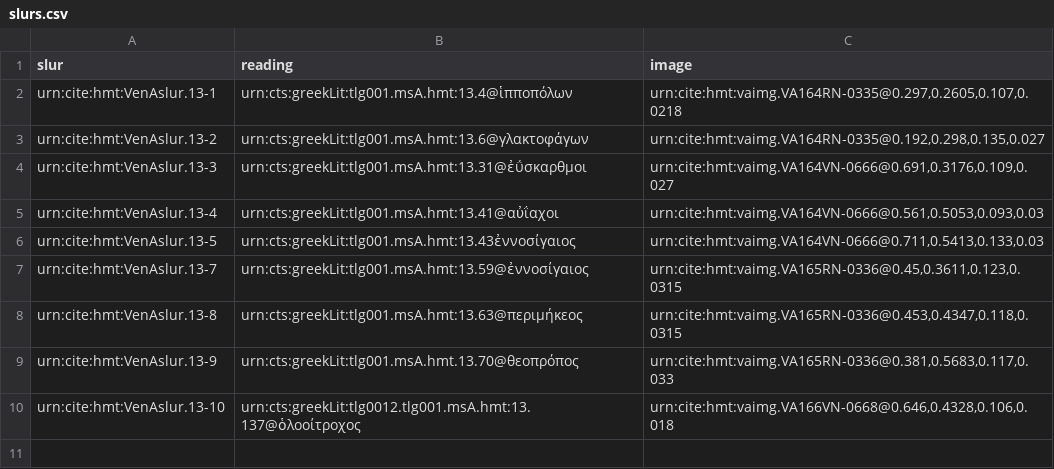
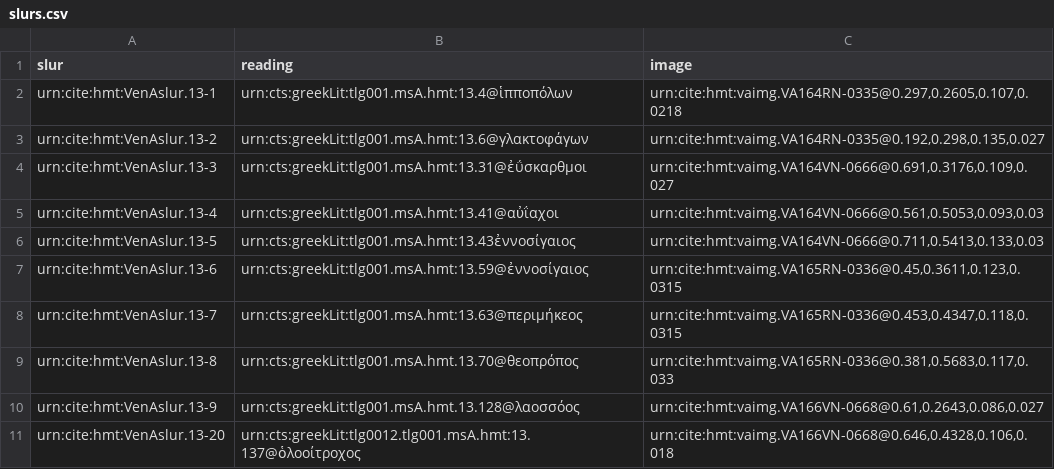
Before and after one commit to hmteditors/leiden, a CSV file: collections/slurs.csv, drawn as a sheet.

Commit message:
Update slurs.csv

```diff
--- a/collections/slurs.csv
+++ b/collections/slurs.csv
@@ -6,5 +6,6 @@ urn:cite:hmt:VenAslur.13-4, urn:cts:greekLit:tlg001.msA.hmt:13.41@αὐΐαχο
 urn:cite:hmt:VenAslur.13-5, urn:cts:greekLit:tlg001.msA.hmt:13.43ἐννοσίγαιος, "urn:cite:hmt:vaimg.VA164VN-0666@0.711,0.5413,0.133,0.03"
-urn:cite:hmt:VenAslur.13-7, urn:cts:greekLit:tlg001.msA.hmt:13.59@ἐννοσίγαιος, "urn:cite:hmt:vaimg.VA165RN-0336@0.45,0.3611,0.123,0.0315"
-urn:cite:hmt:VenAslur.13-8, urn:cts:greekLit:tlg001.msA.hmt:13.63@περιμήκεος, "urn:cite:hmt:vaimg.VA165RN-0336@0.453,0.4347,0.118,0.0315"
-urn:cite:hmt:VenAslur.13-9, urn:cts:greekLit:tlg001.msA.hmt.13.70@θεοπρόπος, "urn:cite:hmt:vaimg.VA165RN-0336@0.381,0.5683,0.117,0.033"
-urn:cite:hmt:VenAslur.13-10, urn:cts:greekLit:tlg0012.tlg001.msA.hmt:13.137@ὁλοοίτροχος, "urn:cite:hmt:vaimg.VA166VN-0668@0.646,0.4328,0.106,0.018"
+urn:cite:hmt:VenAslur.13-6, urn:cts:greekLit:tlg001.msA.hmt:13.59@ἐννοσίγαιος, "urn:cite:hmt:vaimg.VA165RN-0336@0.45,0.3611,0.123,0.0315"
+urn:cite:hmt:VenAslur.13-7, urn:cts:greekLit:tlg001.msA.hmt:13.63@περιμήκεος, "urn:cite:hmt:vaimg.VA165RN-0336@0.453,0.4347,0.118,0.0315"
+urn:cite:hmt:VenAslur.13-8, urn:cts:greekLit:tlg001.msA.hmt.13.70@θεοπρόπος, "urn:cite:hmt:vaimg.VA165RN-0336@0.381,0.5683,0.117,0.033"
+urn:cite:hmt:VenAslur.13-9, urn:cts:greekLit:tlg001.msA.hmt.13.128@λαοσσόος, "urn:cite:hmt:vaimg.VA166VN-0668@0.61,0.2643,0.086,0.027"
+urn:cite:hmt:VenAslur.13-20, urn:cts:greekLit:tlg0012.tlg001.msA.hmt:13.137@ὁλοοίτροχος, "urn:cite:hmt:vaimg.VA166VN-0668@0.646,0.4328,0.106,0.018"
```
